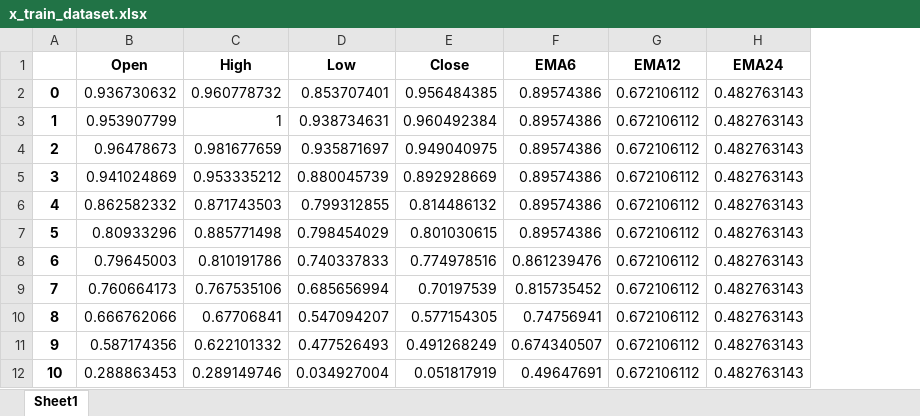
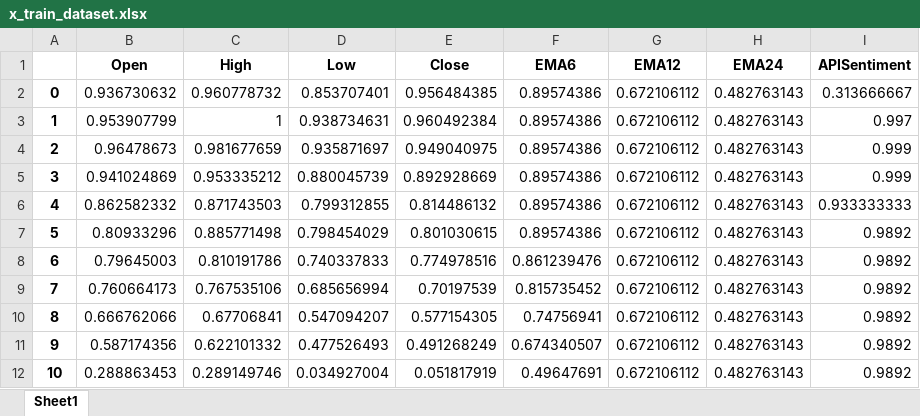
Before and after one commit to webclinic017/StockPricePredictor-eod, an Excel workbook: Excel reports/x_train_dataset.xlsx, sheet Sheet1, drawn as a sheet; only a part is shown; values as stored, in another font and other column widths than the file's, no borders; the diff names each change by its address in the sheet, - before the commit and + after, or states it on an @@ line.

```diff
--- a/Excel reports/x_train_dataset.xlsx (sheet Sheet1)
+++ b/Excel reports/x_train_dataset.xlsx (sheet Sheet1)
+column I (APISentiment), rows 2-12: 0.313666667 | 0.997 | 0.999 | 0.999 | 0.933333333 | 0.9892 | 0.9892 | 0.9892 | 0.9892 | 0.9892 | 0.9892
```
Also changed, not shown: Excel reports/clb_raw_dataset.xlsx, Excel reports/clb_windowed_dataset.xlsx, 12 other files.
